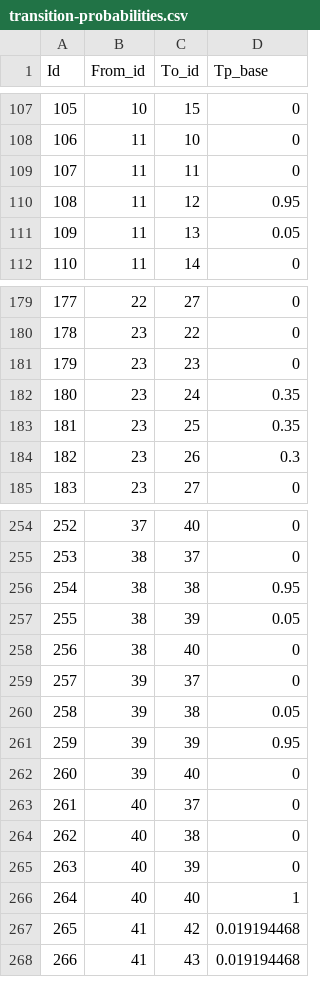
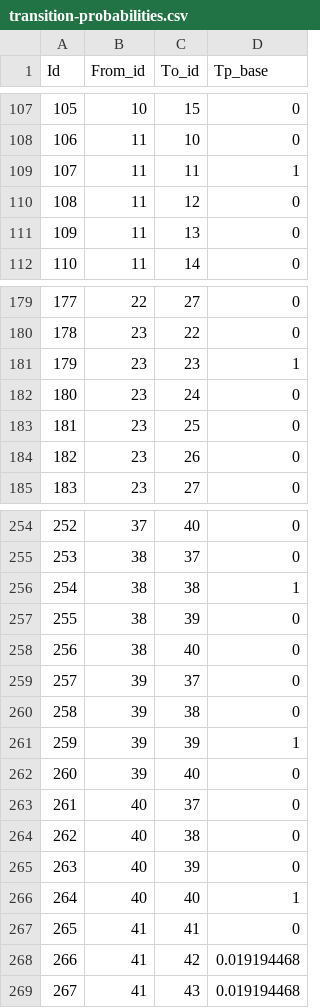
Before and after one commit to alexgoodell/go-mdism, a CSV file: inputs/example/transition-probabilities.csv, drawn as a sheet; only a part is shown, gaps mark what is left out; addresses are those after the commit; the diff covers the shown part only; the diff names each change by its address in the sheet, - before the commit and + after, or states it on an @@ line.

```diff
--- a/inputs/example/transition-probabilities.csv
+++ b/inputs/example/transition-probabilities.csv
-D109 (Tp_base): 0
+D109 (Tp_base): 1
-D110 (Tp_base): 0.95
+D110 (Tp_base): 0
-D111 (Tp_base): 0.05
+D111 (Tp_base): 0
-D181 (Tp_base): 0
+D181 (Tp_base): 1
-D182:D183 (Tp_base): 0.35
+D182:D183 (Tp_base): 0
-D184 (Tp_base): 0.3
+D184 (Tp_base): 0
-D256 (Tp_base): 0.95
+D256 (Tp_base): 1
-D257 (Tp_base): 0.05
+D257 (Tp_base): 0
-D260 (Tp_base): 0.05
+D260 (Tp_base): 0
-D261 (Tp_base): 0.95
+D261 (Tp_base): 1
+row 267: 265 | 41 | 41 | 0
@@ column A (Id) renumbered from row 268 down @@
```
Also changed, not shown: 9 edited cells elsewhere in this file, inputs/example/cycles.csv, inputs/example/interactions.csv, 6 other files.
